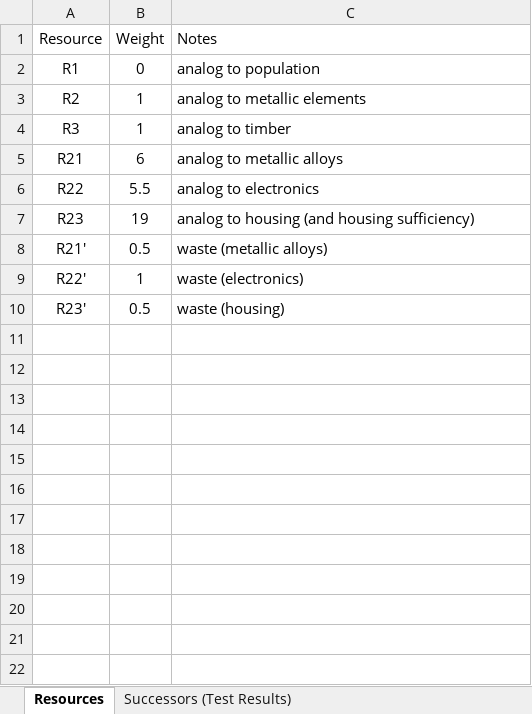
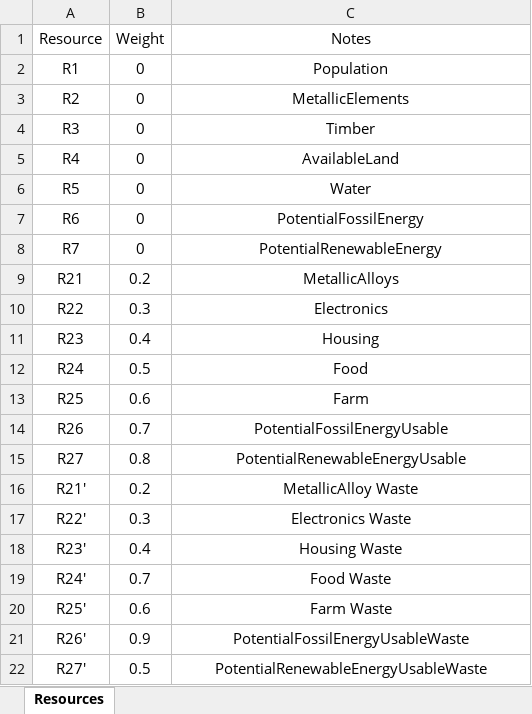
Before and after one commit to jboersma21/ai-project-post-break, an Excel workbook: data/resources_1.xlsx, sheet Resources, drawn as a sheet; values as stored, in another font and other column widths than the file's, no borders; addresses are those after the commit; the diff names each change by its address in the sheet, - before the commit and + after, or states it on an @@ line.

```diff
--- a/data/resources_1.xlsx (sheet Resources)
+++ b/data/resources_1.xlsx (sheet Resources)
-sheet tab: Successors (Test Results)
-C1:C4 alignment: left
+C1:C4 alignment: center
-C2 (Notes): analog to population
+C2 (Notes): Population
-B3:B4 (Weight): 1
+B3:B4 (Weight): 0
-C3 (Notes): analog to metallic elements
+C3 (Notes): MetallicElements
-C4 (Notes): analog to timber
+C4 (Notes): Timber
+row 5: R4 | 0 | AvailableLand
+row 6: R5 | 0 | Water
+row 7: R6 | 0 | PotentialFossilEnergy
+row 8: R7 | 0 | PotentialRenewableEnergy
-B9 (Weight): 6
+B9 (Weight): 0.2
-C9 (Notes): analog to metallic alloys
+C9 (Notes): MetallicAlloys
-C9:C11 alignment: left
+C9:C11 alignment: center
-B10 (Weight): 5.5
+B10 (Weight): 0.3
-C10 (Notes): analog to electronics
+C10 (Notes): Electronics
-B11 (Weight): 19
+B11 (Weight): 0.4
-C11 (Notes): analog to housing (and housing sufficiency)
+C11 (Notes): Housing
+row 12: R24 | 0.5 | Food
+row 13: R25 | 0.6 | Farm
+row 14: R26 | 0.7 | PotentialFossilEnergyUsable
+row 15: R27 | 0.8 | PotentialRenewableEnergyUsable
-B16 (Weight): 0.5
+B16 (Weight): 0.2
-C16 (Notes): waste (metallic alloys)
+C16 (Notes): MetallicAlloy Waste
-C16:C18 alignment: left
+C16:C18 alignment: center
-B17 (Weight): 1
+B17 (Weight): 0.3
-C17 (Notes): waste (electronics)
+C17 (Notes): Electronics Waste
-B18 (Weight): 0.5
+B18 (Weight): 0.4
-C18 (Notes): waste (housing)
+C18 (Notes): Housing Waste
+row 19: R24' | 0.7 | Food Waste
+row 20: R25' | 0.6 | Farm Waste
+row 21: R26' | 0.9 | PotentialFossilEnergyUsableWaste
+row 22: R27' | 0.5 | PotentialRenewableEnergyUsableWaste
```
Also changed, not shown: data/initial_state_1.xlsx, data/operator_def_1.xlsx, 5 other files.
